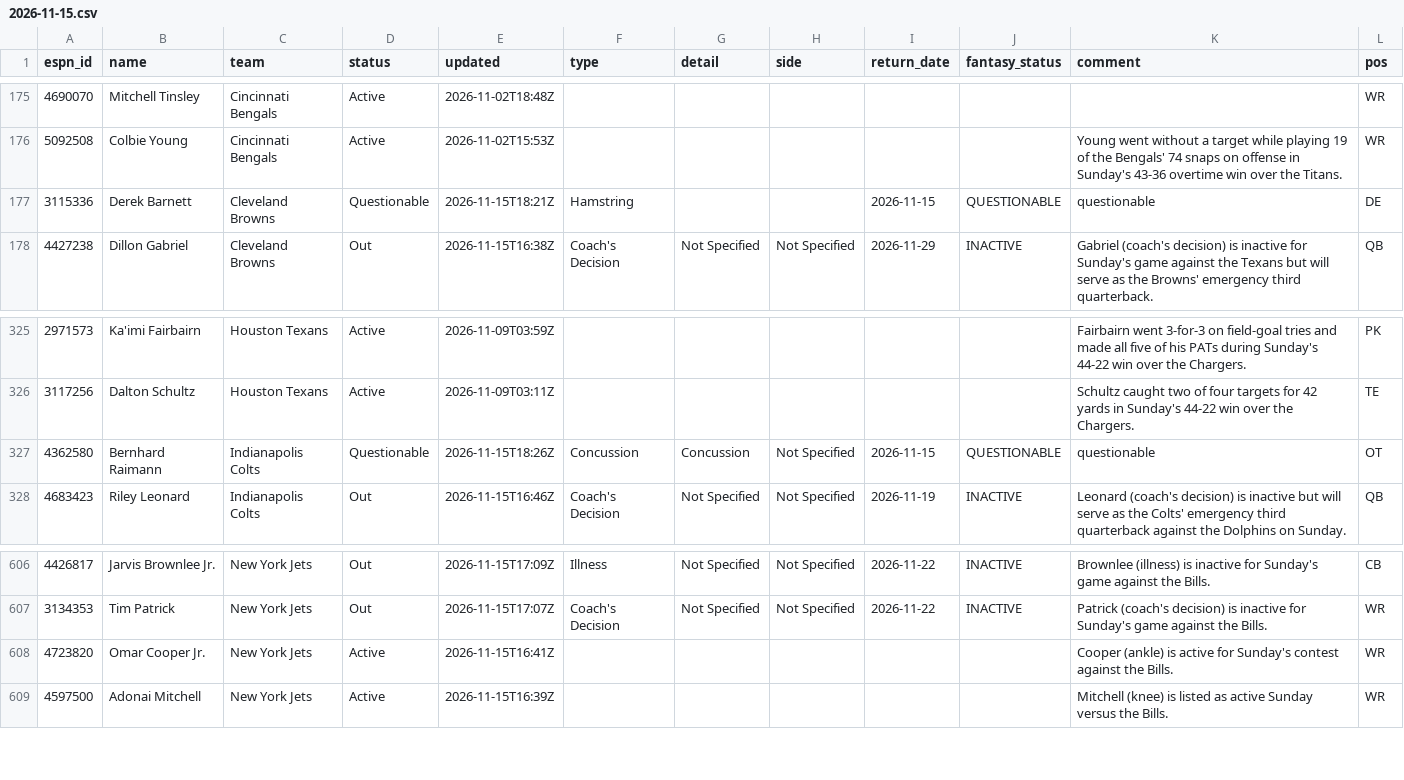
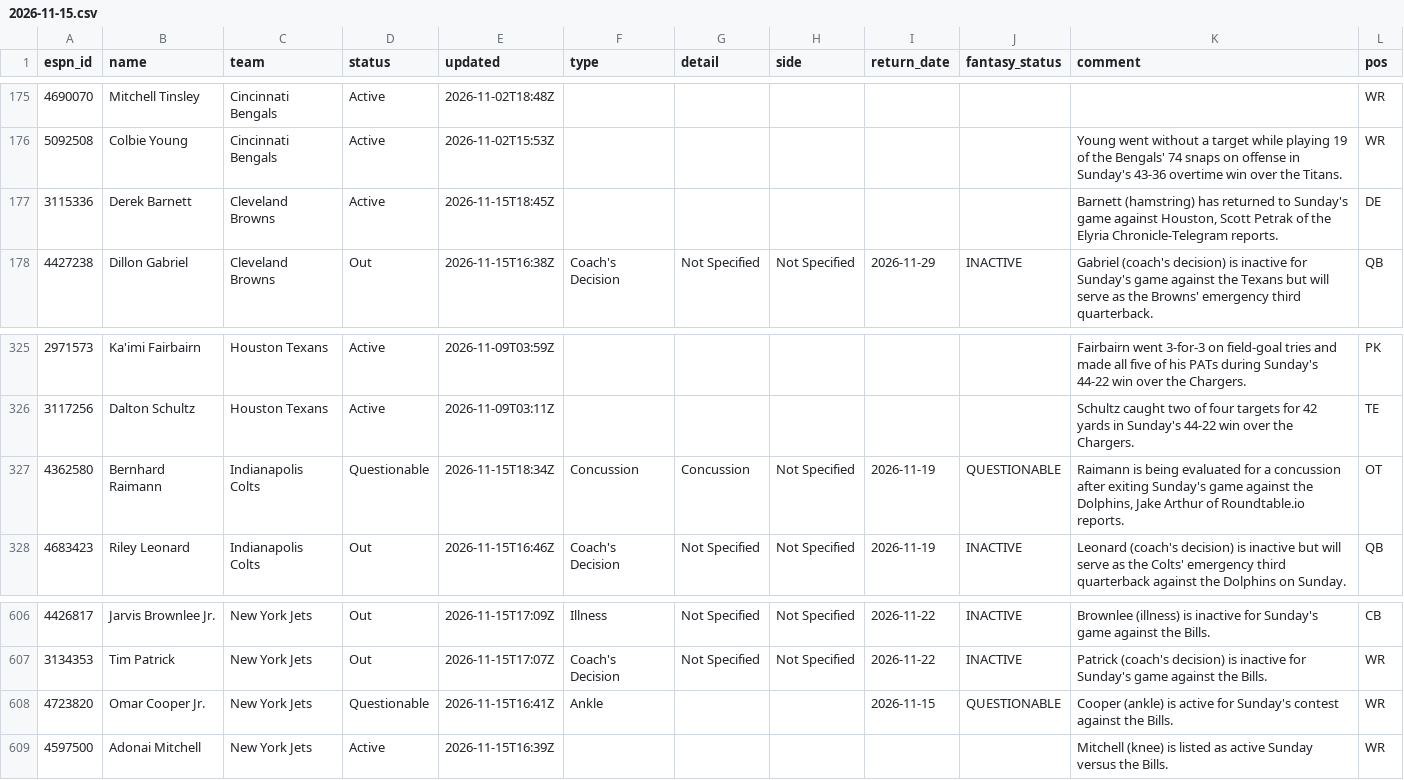
Before and after one commit to ChefJulio/nfl-edge, a CSV file: data/espn_injuries/2026-11-15.csv, drawn as a sheet; only a part is shown, gaps mark what is left out; the diff covers the shown part only.

```diff
--- a/data/espn_injuries/2026-11-15.csv
+++ b/data/espn_injuries/2026-11-15.csv
@@ -176,3 +176,3 @@ espn_id,name,team,status,updated,type,detail,side,return_date,fantasy_status,com
 5092508,Colbie Young,Cincinnati Bengals,Active,2026-11-02T15:53Z,,,,,,Young went without a target while playing 19 of the Bengals' 74 snaps on offense in Sunday's 43-36 overtime win over the Titans.,WR
-3115336,Derek Barnett,Cleveland Browns,Questionable,2026-11-15T18:21Z,Hamstring,,,2026-11-15,QUESTIONABLE,questionable,DE
+3115336,Derek Barnett,Cleveland Browns,Active,2026-11-15T18:45Z,,,,,,"Barnett (hamstring) has returned to Sunday's game against Houston, Scott Petrak of the Elyria Chronicle-Telegram reports.",DE
 4427238,Dillon Gabriel,Cleveland Browns,Out,2026-11-15T16:38Z,Coach's Decision,Not Specified,Not Specified,2026-11-29,INACTIVE,Gabriel (coach's decision) is inactive for Sunday's game against the Texans but will serve as the Browns' emergency third quarterback.,QB
@@ -326,3 +326,3 @@ espn_id,name,team,status,updated,type,detail,side,return_date,fantasy_status,com
 3117256,Dalton Schultz,Houston Texans,Active,2026-11-09T03:11Z,,,,,,Schultz caught two of four targets for 42 yards in Sunday's 44-22 win over the Chargers.,TE
-4362580,Bernhard Raimann,Indianapolis Colts,Questionable,2026-11-15T18:26Z,Concussion,Concussion,Not Specified,2026-11-15,QUESTIONABLE,questionable,OT
+4362580,Bernhard Raimann,Indianapolis Colts,Questionable,2026-11-15T18:34Z,Concussion,Concussion,Not Specified,2026-11-19,QUESTIONABLE,"Raimann is being evaluated for a concussion after exiting Sunday's game against the Dolphins, Jake Arthur of Roundtable.io reports.",OT
 4683423,Riley Leonard,Indianapolis Colts,Out,2026-11-15T16:46Z,Coach's Decision,Not Specified,Not Specified,2026-11-19,INACTIVE,Leonard (coach's decision) is inactive but will serve as the Colts' emergency third quarterback against the Dolphins on Sunday.,QB
@@ -607,3 +607,3 @@ espn_id,name,team,status,updated,type,detail,side,return_date,fantasy_status,com
 3134353,Tim Patrick,New York Jets,Out,2026-11-15T17:07Z,Coach's Decision,Not Specified,Not Specified,2026-11-22,INACTIVE,Patrick (coach's decision) is inactive for Sunday's game against the Bills.,WR
-4723820,Omar Cooper Jr.,New York Jets,Active,2026-11-15T16:41Z,,,,,,Cooper (ankle) is active for Sunday's contest against the Bills.,WR
+4723820,Omar Cooper Jr.,New York Jets,Questionable,2026-11-15T16:41Z,Ankle,,,2026-11-15,QUESTIONABLE,Cooper (ankle) is active for Sunday's contest against the Bills.,WR
 4597500,Adonai Mitchell,New York Jets,Active,2026-11-15T16:39Z,,,,,,Mitchell (knee) is listed as active Sunday versus the Bills.,WR
```
Also changed, not shown: 6 added rows, 6 removed rows and 6 edited cells elsewhere in this file, 3 other files.
